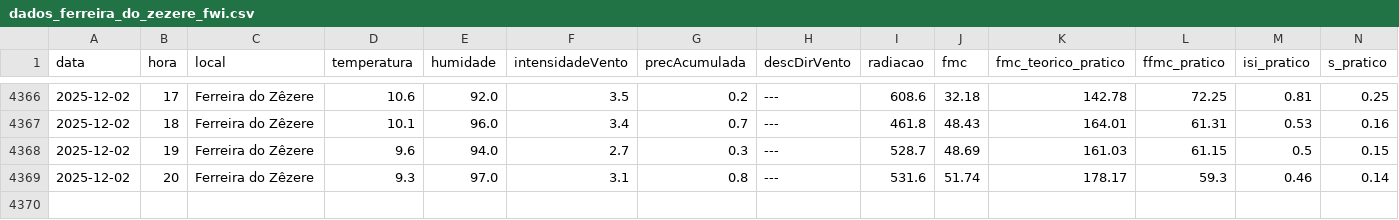
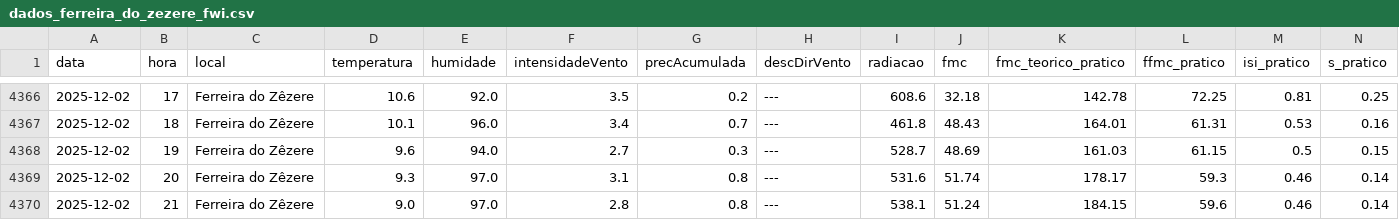
Before and after one commit to 23657/fwi-pipeline-ipt, a CSV file: dados_ferreira_do_zezere_fwi.csv, drawn as a sheet; only a part is shown, gaps mark what is left out; rows hold the shown columns only; the diff names each change by its address in the sheet, - before the commit and + after, or states it on an @@ line.

```diff
--- a/dados_ferreira_do_zezere_fwi.csv
+++ b/dados_ferreira_do_zezere_fwi.csv
+row 4370: 2025-12-02 | 21 | Ferreira do Zêzere | 9.0 | 97.0 | 2.8 | 0.8 | --- | 538.1 | 51.24 | 184.15 | 59.6 | 0.46 | 0.14
```
Also changed, not shown: dados_macao_fwi.csv, dados_oleiros_fwi.csv, 1 other file.
